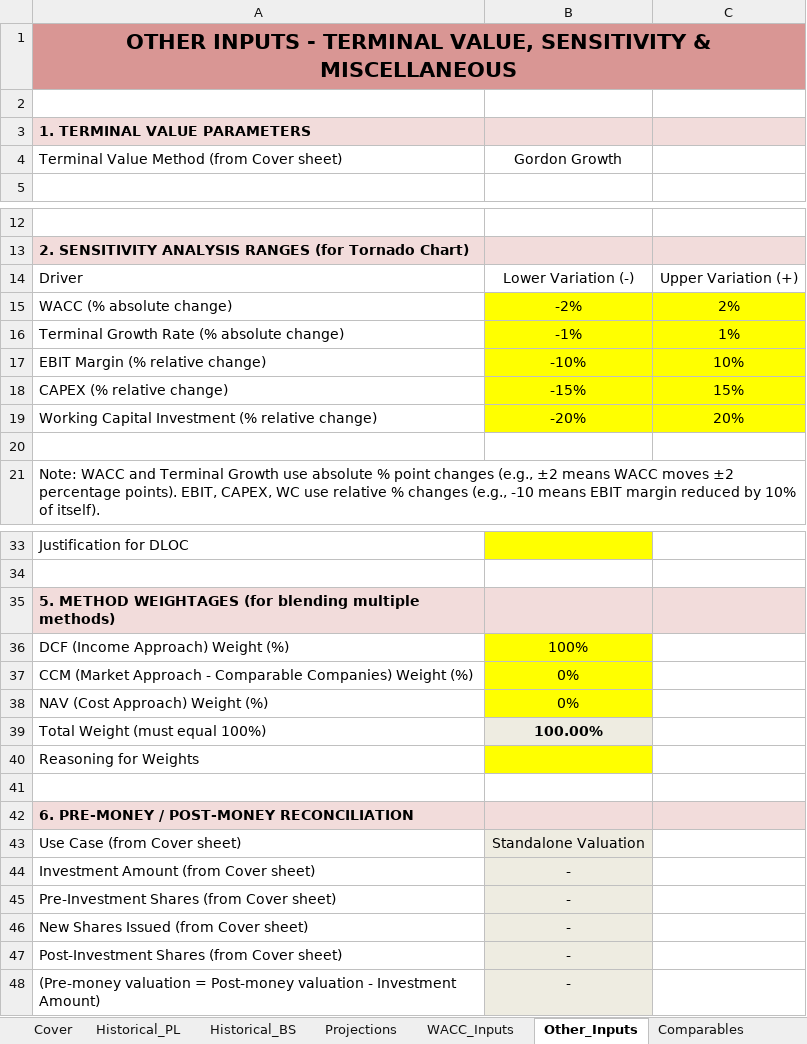
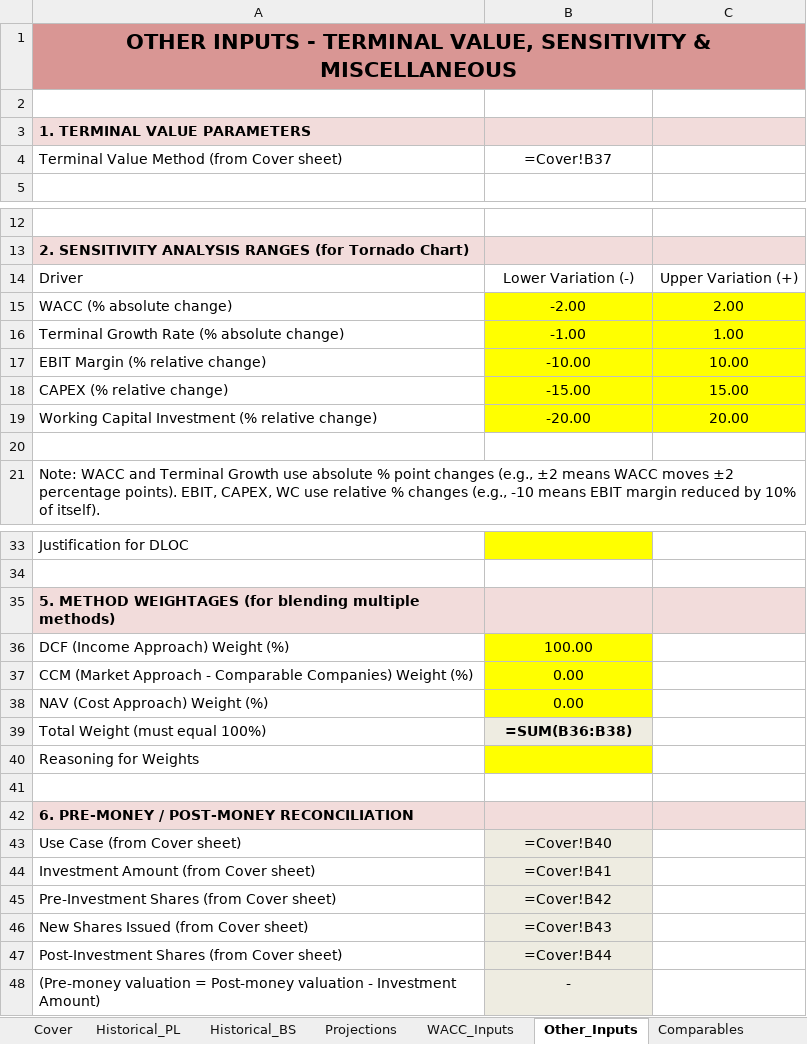
Before and after one commit to cahvanjaria/valuai, an Excel workbook: assets/template.xlsx, sheet Other_Inputs, drawn as a sheet; only a part is shown, gaps mark what is left out; values as stored, in another font and other column widths than the file's, no borders; formulas without a stored value are shown as written; the diff names each change by its address in the sheet, - before the commit and + after, or states it on an @@ line.

```diff
--- a/assets/template.xlsx (sheet Other_Inputs)
+++ b/assets/template.xlsx (sheet Other_Inputs)
-B1:C1 fill: #D99694
+B1:C1 fill: none
-B4: Gordon Growth
+B4: =Cover!B37
-B15: -2%
+B15: -2.00
-C15: 2%
+C15: 2.00
-B16: -1%
+B16: -1.00
-C16: 1%
+C16: 1.00
-B17: -10%
+B17: -10.00
-C17: 10%
+C17: 10.00
-B18: -15%
+B18: -15.00
-C18: 15%
+C18: 15.00
-B19: -20%
+B19: -20.00
-C19: 20%
+C19: 20.00
-B36: 100%
+B36: 100.00
-B37:B38: 0%
+B37:B38: 0.00
-B39: 100.00%
+B39: =SUM(B36:B38)
-B43: Standalone Valuation
+B43: =Cover!B40
-B44: -
+B44: =Cover!B41
-B45: -
+B45: =Cover!B42
-B46: -
+B46: =Cover!B43
-B47: -
+B47: =Cover!B44
```
Also changed, not shown: sheet Projections, sheet Historical_BS, sheet Historical_PL, sheet Comparables, sheet WACC_Inputs, sheet Cover.
